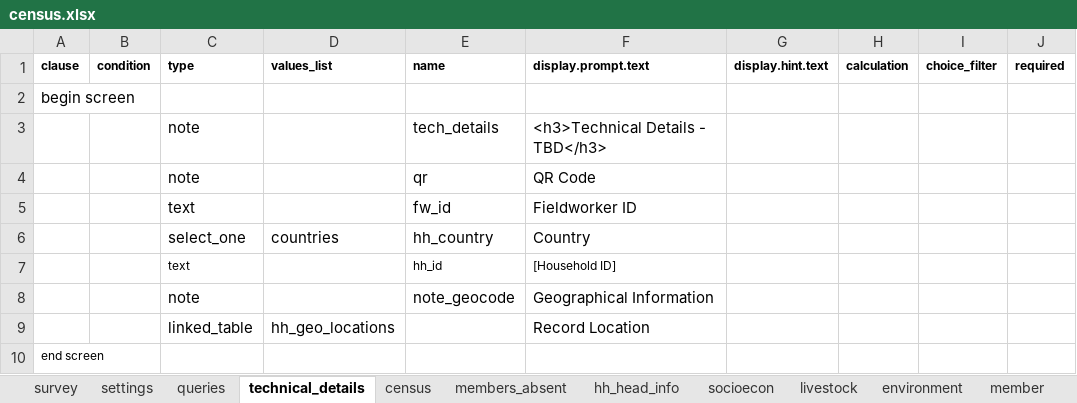
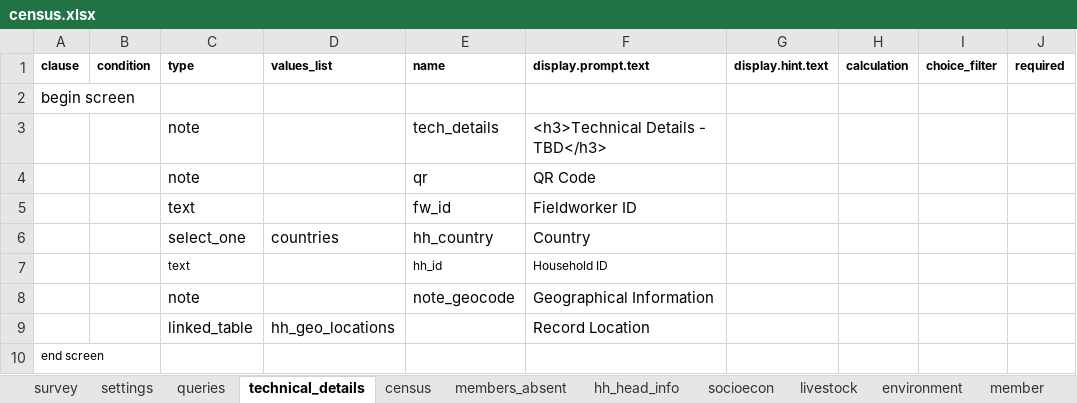
Before and after one commit to linl33/bohemia, an Excel workbook: odkx/forms/census.xlsx, sheet technical_details, drawn as a sheet; only a part is shown; values as stored, in another font and other column widths than the file's, no borders; conditional formats not drawn; the diff names each change by its address in the sheet, - before the commit and + after, or states it on an @@ line.

```diff
--- a/odkx/forms/census.xlsx (sheet technical_details)
+++ b/odkx/forms/census.xlsx (sheet technical_details)
-F7 (display.prompt.text): [Household ID]
+F7 (display.prompt.text): Household ID
```
Also changed, not shown: sheet census, sheet member, sheet environment, sheet queries, odkx/forms/hh_member.xlsx, odkx/forms/hh_member_questions.xlsx, 4 other files.
